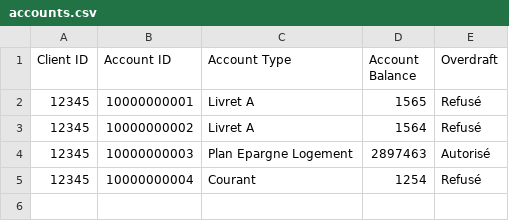
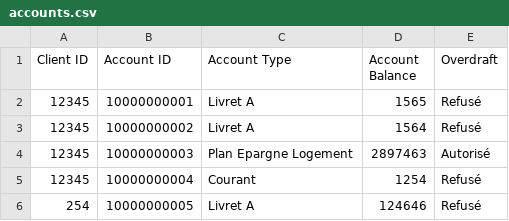
Before and after one commit to WattoRex/Gestion_Banque, a CSV file: accounts.csv, drawn as a sheet.

```diff
--- a/accounts.csv
+++ b/accounts.csv
@@ -5 +5,2 @@
 12345,10000000004,Courant,1254,Refusé
+254,10000000005,"Livret A",124646,Refusé
```
Also changed, not shown: 2 other files.
